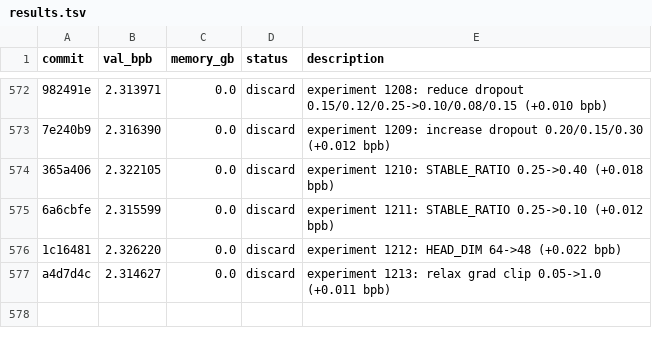
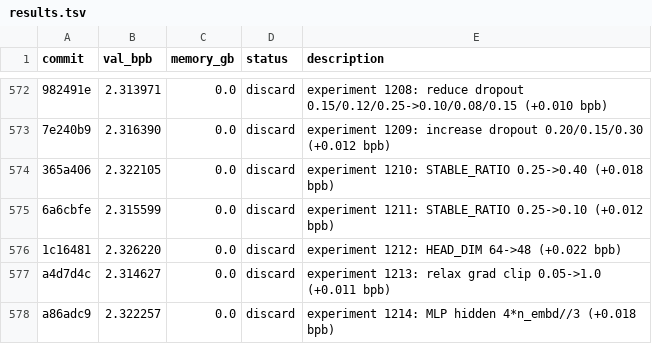
Before and after one commit to MalikJPalamar/autoresearch, a TSV file: results.tsv, drawn as a sheet; only a part is shown, gaps mark what is left out; the diff names each change by its address in the sheet, - before the commit and + after, or states it on an @@ line.

```diff
--- a/results.tsv
+++ b/results.tsv
+row 578: a86adc9 | 2.322257 | 0.0 | discard | experiment 1214: MLP hidden 4*n_embd//3 (+0.018 bpb)
```
